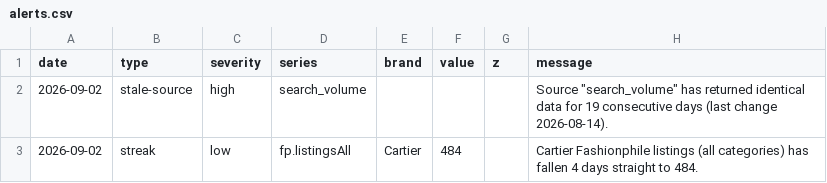
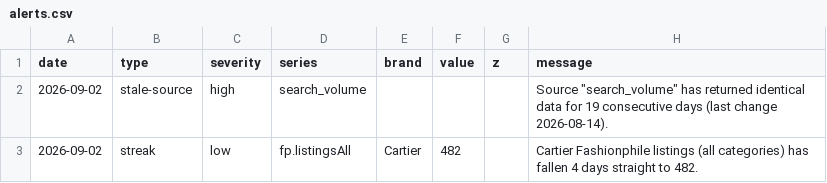
Before and after one commit to elibarzvi/demand-desk, a CSV file: data/exports/alerts.csv, drawn as a sheet.

```diff
--- a/data/exports/alerts.csv
+++ b/data/exports/alerts.csv
@@ -2,2 +2,2 @@ date,type,severity,series,brand,value,z,message
 2026-09-02,stale-source,high,search_volume,,,,"Source ""search_volume"" has returned identical data for 19 consecutive days (last change 2026-08-14)."
-2026-09-02,streak,low,fp.listingsAll,Cartier,484,,Cartier Fashionphile listings (all categories) has fallen 4 days straight to 484.
+2026-09-02,streak,low,fp.listingsAll,Cartier,482,,Cartier Fashionphile listings (all categories) has fallen 4 days straight to 482.
```
Also changed, not shown: data/exports/ebay.csv, data/exports/fashionphile-condition.csv, 13 other files.
